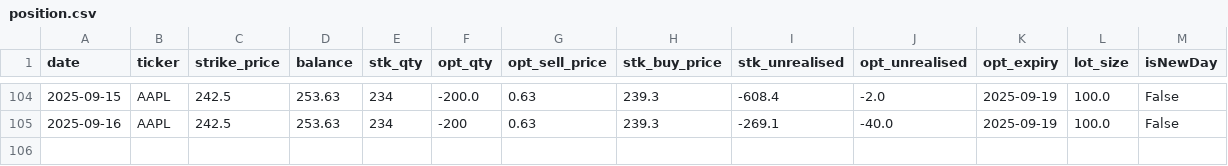
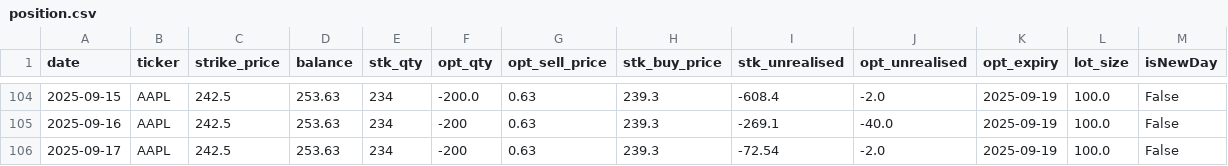
Before and after one commit to dhruvesh131199/covered_call_daily_update, a CSV file: sheets/position.csv, drawn as a sheet; only a part is shown, gaps mark what is left out.

```diff
--- a/sheets/position.csv
+++ b/sheets/position.csv
@@ -105 +105,2 @@ date,ticker,strike_price,balance,stk_qty,opt_qty,opt_sell_price,stk_buy_price,st
 2025-09-16,AAPL,242.5,253.63,234,-200,0.63,239.3,-269.1,-40.0,2025-09-19,100.0,False
+2025-09-17,AAPL,242.5,253.63,234,-200,0.63,239.3,-72.54,-2.0,2025-09-19,100.0,False
```
Also changed, not shown: sheets/summary.csv, sheets/volatility.csv, 1 other file.
